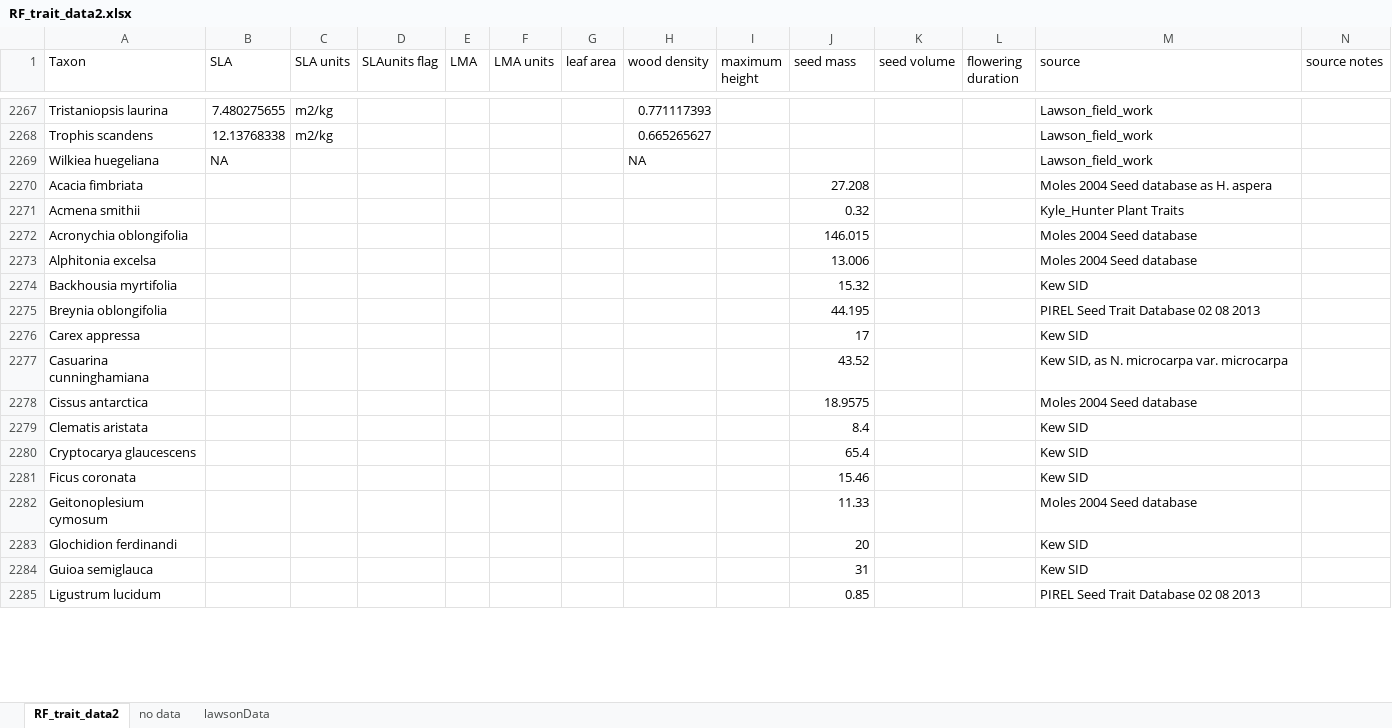
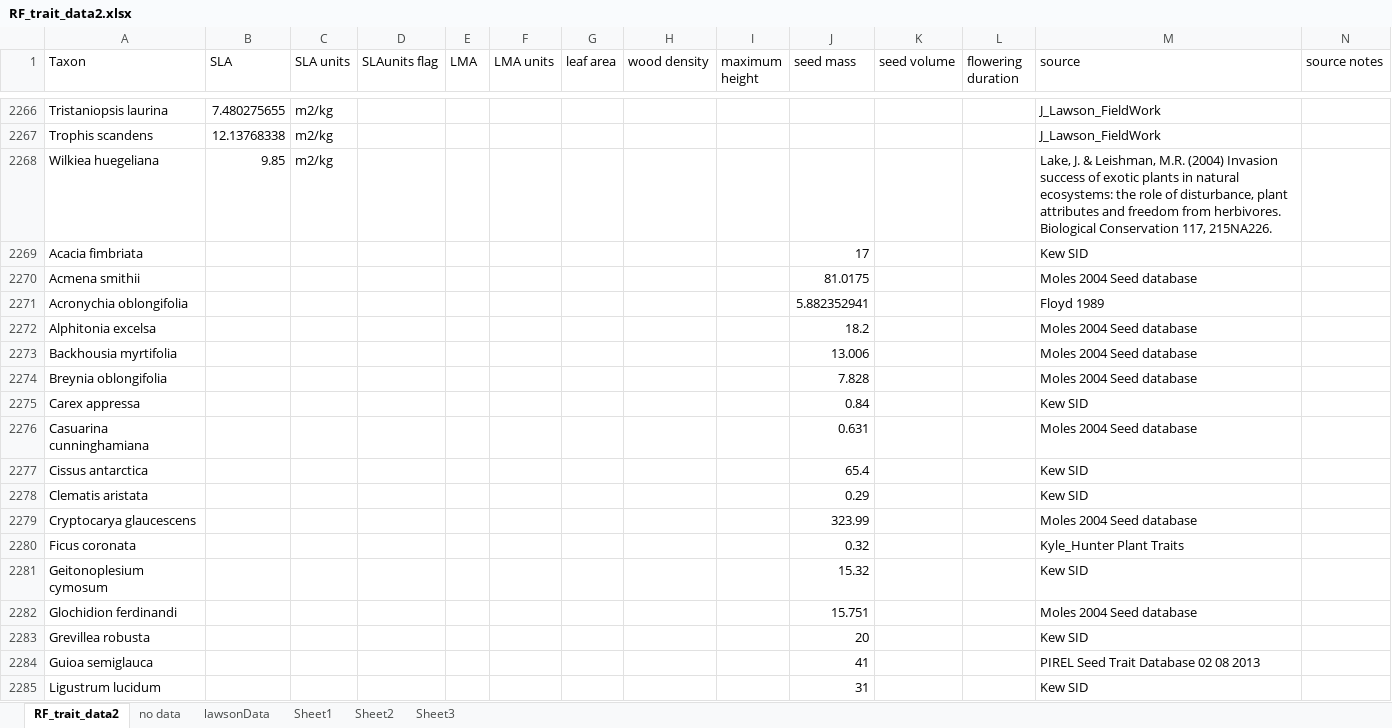
Before and after one commit to jamesrlawson/SEQLD, an Excel workbook: data/traits/RF_trait_data2.xlsx, sheet RF_trait_data2, drawn as a sheet; only a part is shown, gaps mark what is left out; values as stored, in another font and other column widths than the file's, no cell formats; removed rows and columns are numbered as before the commit, all else as after; the diff covers the shown part only; the diff names each change by its address in the sheet, - before the commit and + after, or states it on an @@ line.

Commit message:
merged seedmass with imputed seedmass data, fixed errors in data imported from LAWSON dataset

```diff
--- a/data/traits/RF_trait_data2.xlsx (sheet RF_trait_data2)
+++ b/data/traits/RF_trait_data2.xlsx (sheet RF_trait_data2)
+sheet tab: Sheet1
+sheet tab: Sheet2
+sheet tab: Sheet3
-H2266 (wood density): 0.771117393
+H2266 (wood density): (empty)
-M2266:M2267 (source): Lawson_field_work
+M2266:M2267 (source): J_Lawson_FieldWork
-H2267 (wood density): 0.665265627
+H2267 (wood density): (empty)
-row 2269: Wilkiea huegeliana | NA |  |  |  |  |  | NA |  |  |  |  | Lawson_field_work
+row 2268: Wilkiea huegeliana | 9.85 | m2/kg |  |  |  |  |  |  |  |  |  | Lake, J. & Leishman, M.R. (2004) Invasion success of exotic plants in natural ecosystems: the role of disturbance, plant attributes and freedom from herbivores. Biological Conservation 117, 215NA226.
-J2269 (seed mass): 27.208
+J2269 (seed mass): 17
-M2269 (source): Moles 2004 Seed database as H. aspera
+M2269 (source): Kew SID
-J2270 (seed mass): 0.32
+J2270 (seed mass): 81.0175
-M2270 (source): Kyle_Hunter Plant Traits
+M2270 (source): Moles 2004 Seed database
-J2271 (seed mass): 146.015
+J2271 (seed mass): 5.882352941
-M2271 (source): Moles 2004 Seed database
+M2271 (source): Floyd 1989
-J2272 (seed mass): 13.006
+J2272 (seed mass): 18.2
-J2273 (seed mass): 15.32
+J2273 (seed mass): 13.006
-M2273 (source): Kew SID
+M2273 (source): Moles 2004 Seed database
-J2274 (seed mass): 44.195
+J2274 (seed mass): 7.828
-M2274 (source): PIREL Seed Trait Database 02 08 2013
+M2274 (source): Moles 2004 Seed database
-J2275 (seed mass): 17
+J2275 (seed mass): 0.84
-J2276 (seed mass): 43.52
+J2276 (seed mass): 0.631
-M2276 (source): Kew SID, as N. microcarpa var. microcarpa
+M2276 (source): Moles 2004 Seed database
-J2277 (seed mass): 18.9575
+J2277 (seed mass): 65.4
-M2277 (source): Moles 2004 Seed database
+M2277 (source): Kew SID
-J2278 (seed mass): 8.4
+J2278 (seed mass): 0.29
-J2279 (seed mass): 65.4
+J2279 (seed mass): 323.99
-M2279 (source): Kew SID
+M2279 (source): Moles 2004 Seed database
-J2280 (seed mass): 15.46
+J2280 (seed mass): 0.32
-M2280 (source): Kew SID
+M2280 (source): Kyle_Hunter Plant Traits
-J2281 (seed mass): 11.33
+J2281 (seed mass): 15.32
-M2281 (source): Moles 2004 Seed database
+M2281 (source): Kew SID
+row 2282: Glochidion ferdinandi |  |  |  |  |  |  |  |  | 15.751 |  |  | Moles 2004 Seed database
-A2283 (Taxon): Glochidion ferdinandi
+A2283 (Taxon): Grevillea robusta
+row 2284: Guioa semiglauca |  |  |  |  |  |  |  |  | 41 |  |  | PIREL Seed Trait Database 02 08 2013
-A2285 (Taxon): Guioa semiglauca
+A2285 (Taxon): Ligustrum lucidum
-row 2285: Ligustrum lucidum |  |  |  |  |  |  |  |  | 0.85 |  |  | PIREL Seed Trait Database 02 08 2013
```
Also changed, not shown: 48 added rows, 23 removed rows and 64 edited cells elsewhere in this sheet, cell formats, 5 other files.
